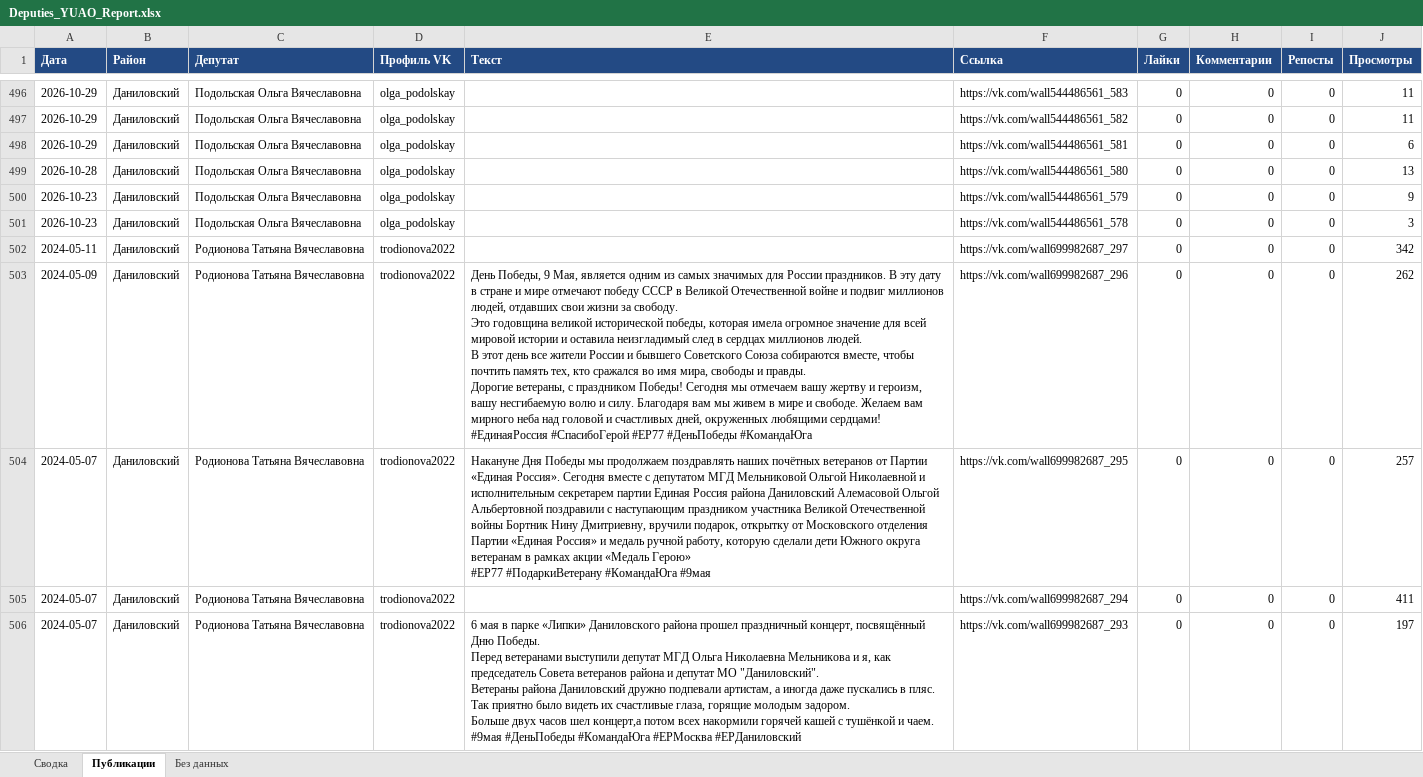
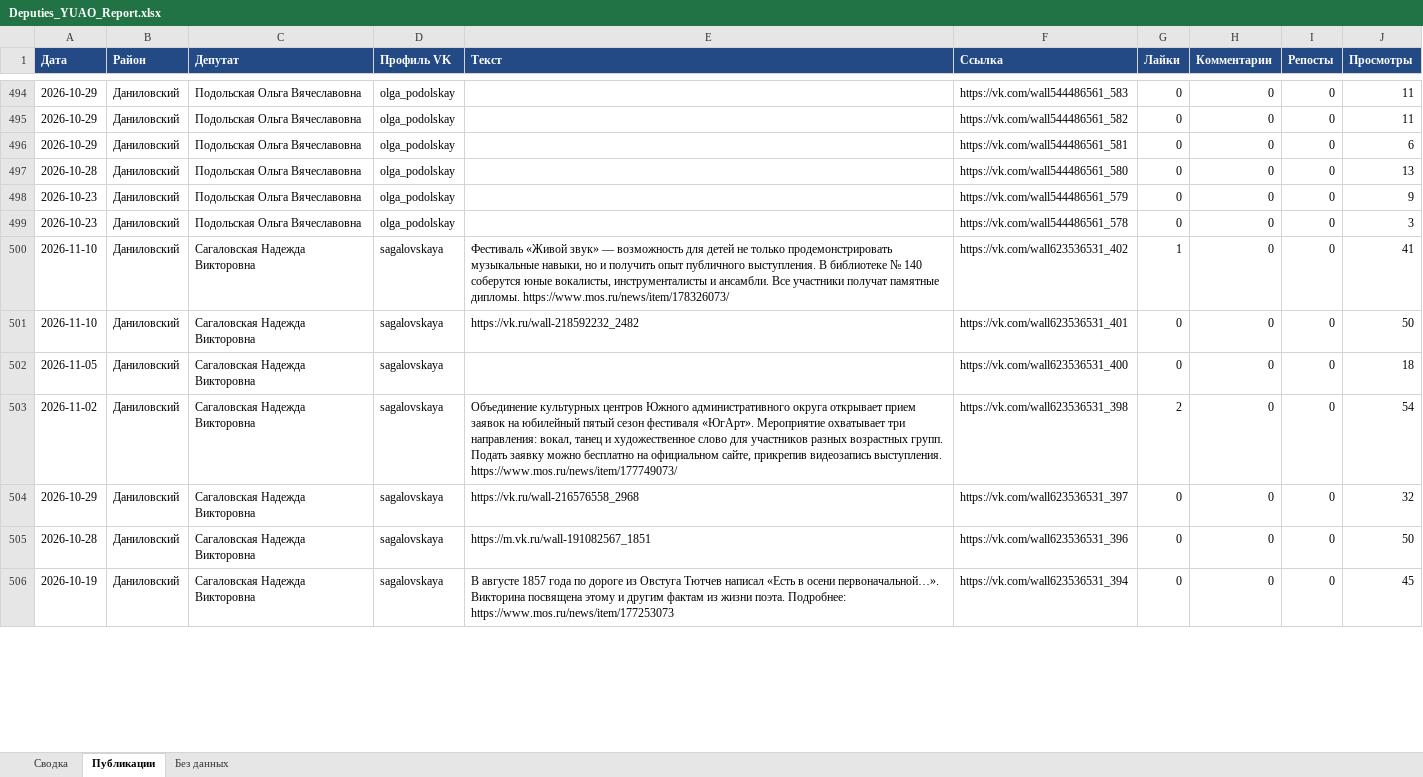
Before and after one commit to legion68910102-dotcom/deputy-monitor, an Excel workbook: Deputies_YUAO_Report.xlsx, sheet Публикации, drawn as a sheet; only a part is shown, gaps mark what is left out; the shorter side is filled out with more unchanged rows; values as stored, in another font and other column widths than the file's, no borders; ↵ is a line break in a cell; the diff covers the shown part only; the diff names each change by its address in the sheet, - before the commit and + after, or states it on an @@ line.

```diff
--- a/Deputies_YUAO_Report.xlsx (sheet Публикации)
+++ b/Deputies_YUAO_Report.xlsx (sheet Публикации)
-row 502: 2024-05-11 | Даниловский | Родионова Татьяна Вячеславовна | trodionova2022 |  | https://vk.com/wall699982687_297 | 0 | 0 | 0 | 342
-row 503: 2024-05-09 | Даниловский | Родионова Татьяна Вячеславовна | trodionova2022 | День Победы, 9 Мая, является одним из самых значимых для России праздников. В эту дату в стране и мире отмечают победу СССР в Великой Отечественной войне и подвиг миллионов людей, отдавших свои жизни за свободу. ↵ Это годовщина великой исторической победы, которая имела огромное значение для всей мировой истории и оставила неизгладимый след в сердцах миллионов людей. ↵ В этот день все жители России и бывшего Советского Союза собираются вместе, чтобы почтить память тех, кто сражался во имя мира, свободы и правды. ↵ Дорогие ветераны, с праздником Победы! Сегодня мы отмечаем вашу жертву и героизм, вашу несгибаемую волю и силу. Благодаря вам мы живем в мире и свободе. Желаем вам мирного неба над головой и счастливых дней, окруженных любящими сердцами! ↵ #ЕдинаяРоссия #СпасибоГерой #ЕР77 #ДеньПобеды #КомандаЮга | https://vk.com/wall699982687_296 | 0 | 0 | 0 | 262
-row 504: 2024-05-07 | Даниловский | Родионова Татьяна Вячеславовна | trodionova2022 | Накануне Дня Победы мы продолжаем поздравлять наших почётных ветеранов от Партии «Единая Россия». Сегодня вместе с депутатом МГД Мельниковой Ольгой Николаевной и исполнительным секретарем партии Единая Россия района Даниловский Алемасовой Ольгой Альбертовной поздравили с наступающим праздником участника Великой Отечественной войны Бортник Нину Дмитриевну, вручили подарок, открытку от Московского отделения Партии «Единая Россия» и медаль ручной работу, которую сделали дети Южного округа ветеранам в рамках акции «Медаль Герою» ↵ #ЕР77 #ПодаркиВетерану #КомандаЮга #9мая | https://vk.com/wall699982687_295 | 0 | 0 | 0 | 257
-row 505: 2024-05-07 | Даниловский | Родионова Татьяна Вячеславовна | trodionova2022 |  | https://vk.com/wall699982687_294 | 0 | 0 | 0 | 411
-row 506: 2024-05-07 | Даниловский | Родионова Татьяна Вячеславовна | trodionova2022 | 6 мая в парке «Липки» Даниловского района прошел праздничный концерт, посвящённый Дню Победы. ↵ Перед ветеранами выступили депутат МГД Ольга Николаевна Мельникова и я, как председатель Совета ветеранов района и депутат МО "Даниловский". ↵ Ветераны района Даниловский дружно подпевали артистам, а иногда даже пускались в пляс. Так приятно было видеть их счастливые глаза, горящие молодым задором. ↵ Больше двух часов шел концерт,а потом всех накормили горячей кашей с тушёнкой и чаем. ↵ #9мая #ДеньПобеды #КомандаЮга #ЕРМосква #ЕРДаниловский | https://vk.com/wall699982687_293 | 0 | 0 | 0 | 197
```
Also changed, not shown: 113 removed rows elsewhere in this sheet, sheet Сводка, sheet Без данных, Deputies_YUAO_Ranking.xlsx.
